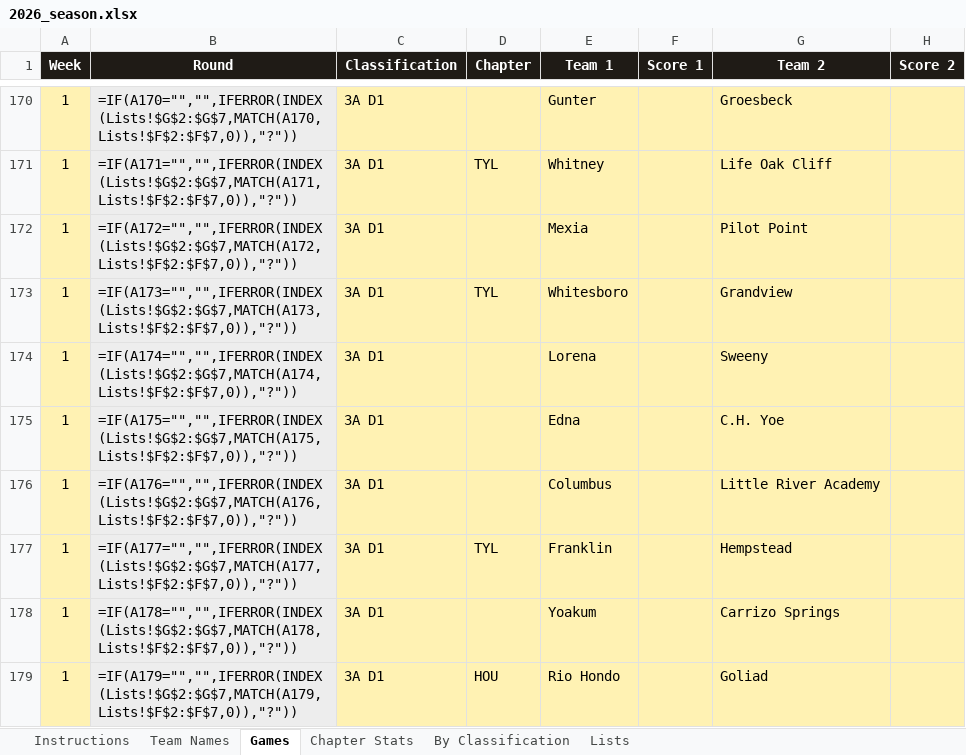
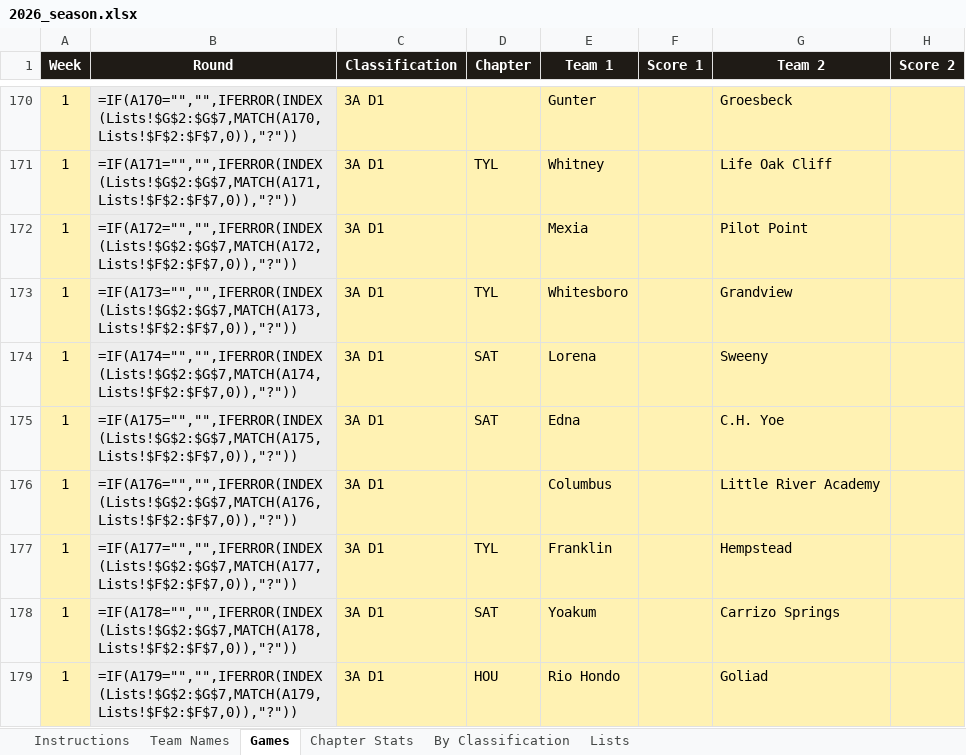
Before and after one commit to colemic2006/texasplayoffs, an Excel workbook: season/2026/2026_season.xlsx, sheet Games, drawn as a sheet; only a part is shown, gaps mark what is left out; values as stored, in another font and other column widths than the file's, no borders; formulas without a stored value are shown as written; conditional formats not drawn; the diff covers the shown part only; the diff names each change by its address in the sheet, - before the commit and + after, or states it on an @@ line.

```diff
--- a/season/2026/2026_season.xlsx (sheet Games)
+++ b/season/2026/2026_season.xlsx (sheet Games)
-D174:D175 (Chapter): (empty)
+D174:D175 (Chapter): SAT
-D178 (Chapter): (empty)
+D178 (Chapter): SAT
```
Also changed, not shown: 42 edited cells elsewhere in this sheet, 1 other file.
